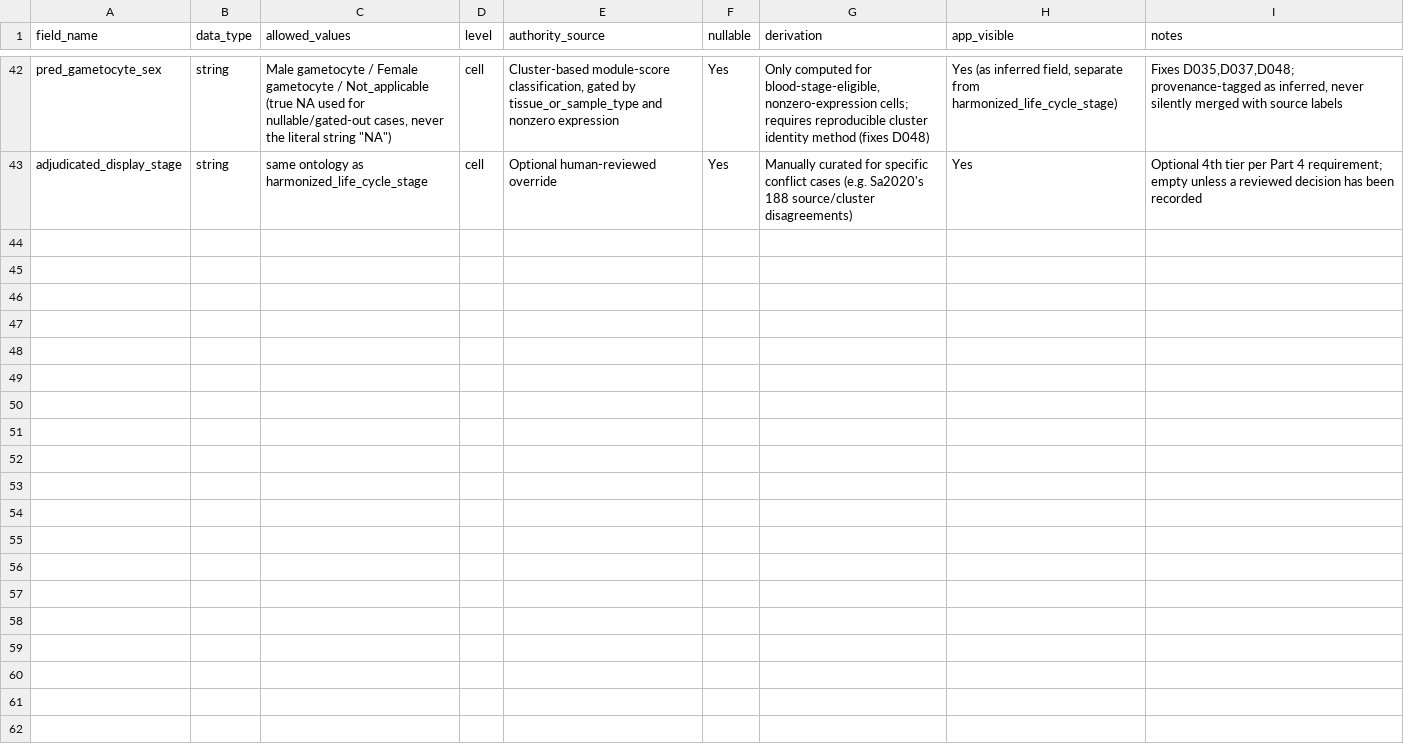
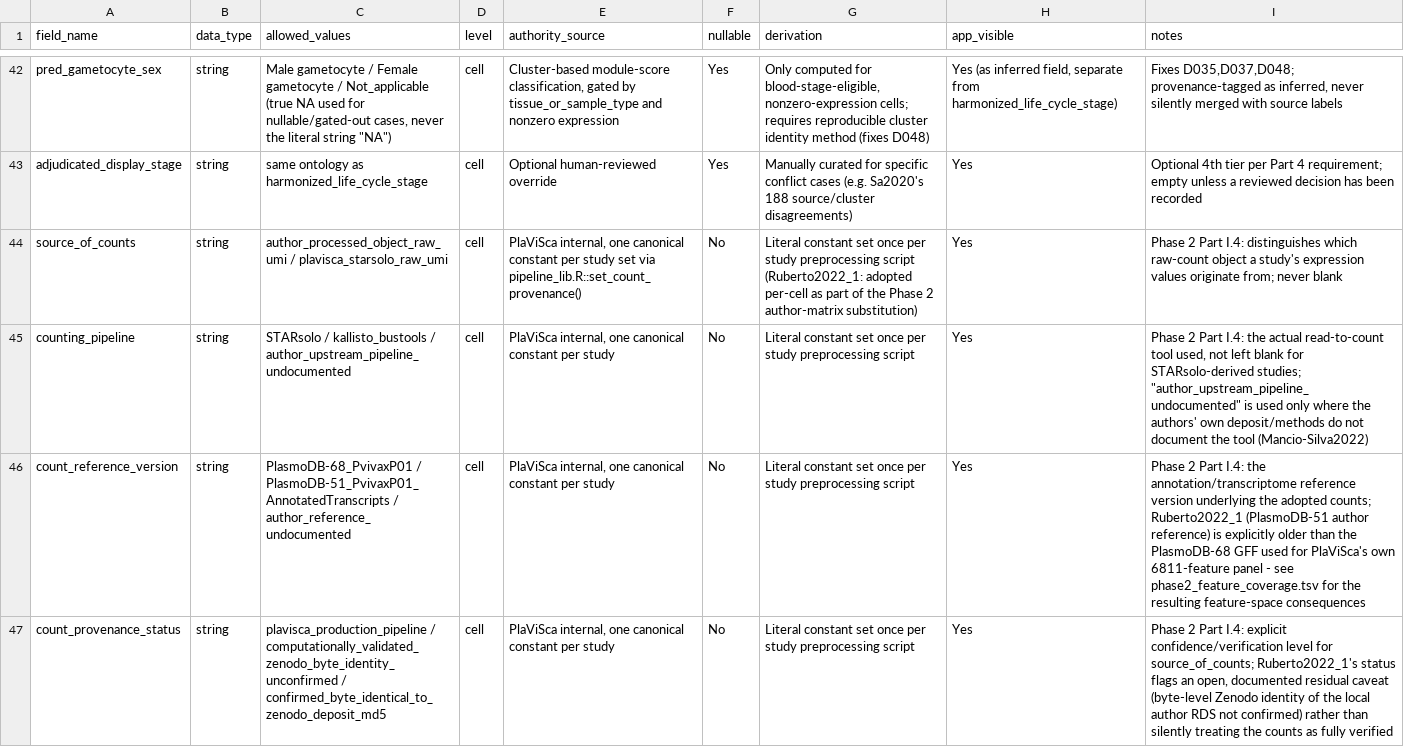
Before and after one commit to baia-ipc/PlaViSca_pre_processing, a TSV file: audit/shared_pipeline/metadata_schema.tsv, drawn as a sheet; only a part is shown, gaps mark what is left out; the diff covers the shown part only; the diff names each change by its address in the sheet, - before the commit and + after, or states it on an @@ line.

Commit message:
Rebuild PlaViSca atlas with validated Ruberto counts
Phase 2: adopts the validated author-derived raw UMI matrix for all 1,438
Ruberto2022_1 cells (DEC09), rebuilds all six studies, runs Harmony
integration restricted to a 5,203-gene cross-study feature intersection,
re-runs SingleR/gametocyte annotation, and produces validated candidate
app exports. Fixes several latent Phase-1 annotation-precedence defects
that were only exposed by this first full end-to-end atlas run
(tissue_or_sample_type/total_umi_count/source_pseudogroup gaps, a
Schizont-vocabulary mismatch, and Hazzard2022 sporozoite source-stage
flagging). Adds a fast reuse path to the five STARsolo-derived study
scripts so re-runs use previously-computed counts instead of re-reading
raw STARsolo barcode matrices when membership/counts are unchanged.

41/41 acceptance tests pass. See audit/phase2_rebuild/REPORT.md for the
full validation report. Candidate outputs remain outside git and never
touch the deployed PlaViSca application data.

```diff
--- a/audit/shared_pipeline/metadata_schema.tsv
+++ b/audit/shared_pipeline/metadata_schema.tsv
+row 44: source_of_counts | string | author_processed_object_raw_umi / plavisca_starsolo_raw_umi | cell | PlaViSca internal, one canonical constant per study set via pipeline_lib.R::set_count_provenance() | No | Literal constant set once per study preprocessing script (Ruberto2022_1: adopted per-cell as part of the Phase 2 author-matrix substitution) | Yes | Phase 2 Part I.4: distinguishes which raw-count object a study's expression values originate from; never blank
+row 45: counting_pipeline | string | STARsolo / kallisto_bustools / author_upstream_pipeline_undocumented | cell | PlaViSca internal, one canonical constant per study | No | Literal constant set once per study preprocessing script | Yes | Phase 2 Part I.4: the actual read-to-count tool used, not left blank for STARsolo-derived studies; "author_upstream_pipeline_undocumented" is used only where the authors' own deposit/methods do not document the tool (Mancio-Silva2022)
+row 46: count_reference_version | string | PlasmoDB-68_PvivaxP01 / PlasmoDB-51_PvivaxP01_AnnotatedTranscripts / author_reference_undocumented | cell | PlaViSca internal, one canonical constant per study | No | Literal constant set once per study preprocessing script | Yes | Phase 2 Part I.4: the annotation/transcriptome reference version underlying the adopted counts; Ruberto2022_1 (PlasmoDB-51 author reference) is explicitly older than the PlasmoDB-68 GFF used for PlaViSca's own 6811-feature panel - see phase2_feature_coverage.tsv for the resulting feature-space consequences
+row 47: count_provenance_status | string | plavisca_production_pipeline / computationally_validated_zenodo_byte_identity_unconfirmed / confirmed_byte_identical_to_zenodo_deposit_md5 | cell | PlaViSca internal, one canonical constant per study | No | Literal constant set once per study preprocessing script | Yes | Phase 2 Part I.4: explicit confidence/verification level for source_of_counts; Ruberto2022_1's status flags an open, documented residual caveat (byte-level Zenodo identity of the local author RDS not confirmed) rather than silently treating the counts as fully verified
```
Also changed, not shown: 4 added rows elsewhere in this file, audit/shared_pipeline/decision_register.tsv, 40 other files.
